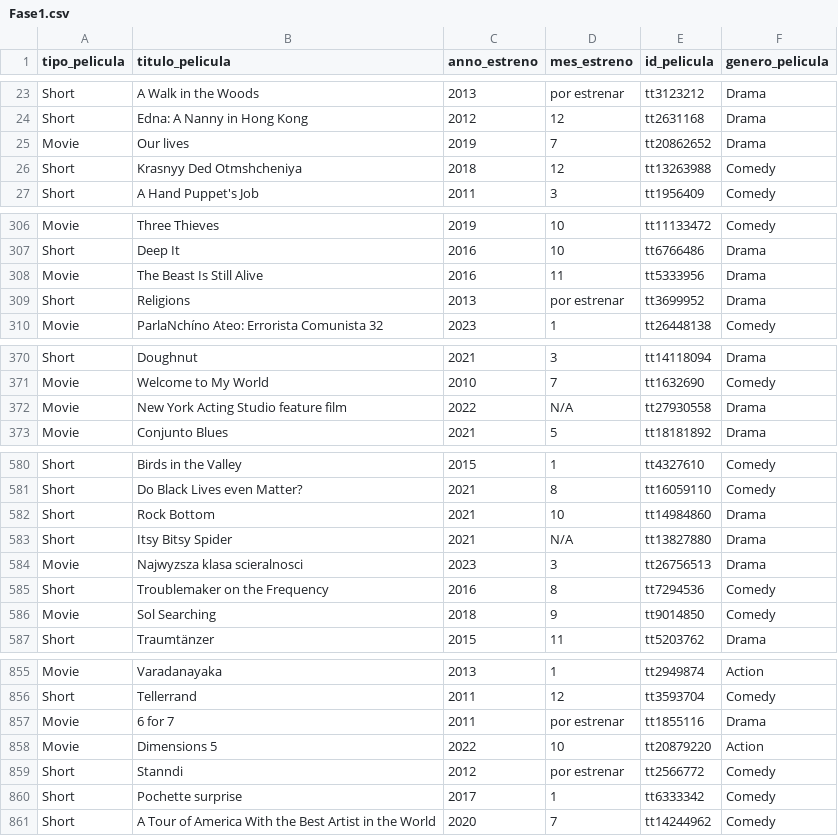
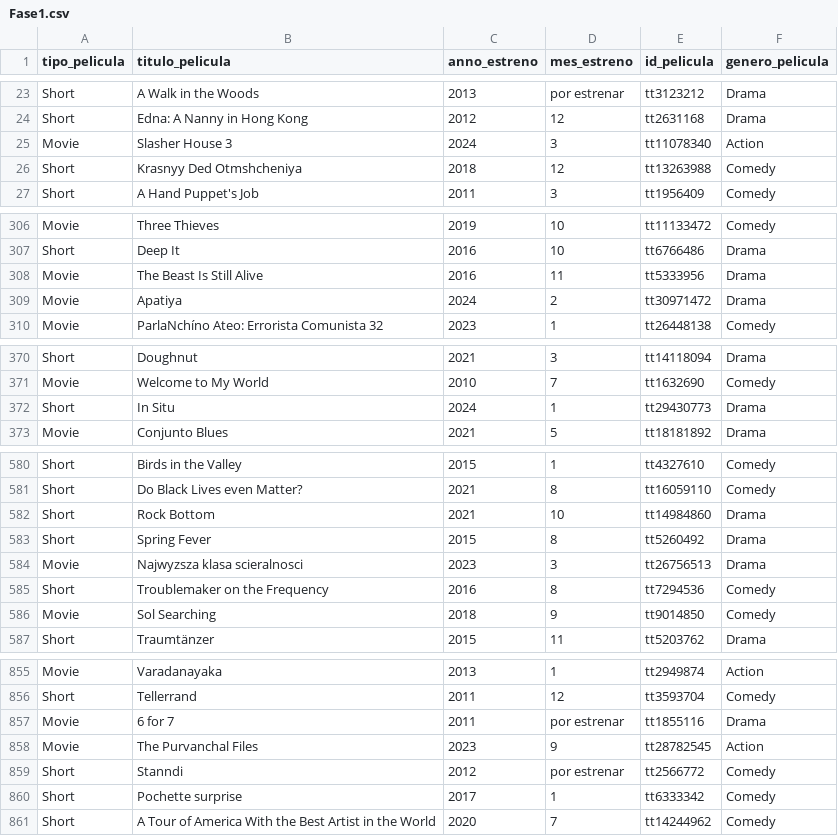
Before and after one commit to fernandaMarti/Proyecto-da-promo-H-modulo-2-team1-cine_freaks, a CSV file: Fase1.csv, drawn as a sheet; only a part is shown, gaps mark what is left out; removed rows and columns are numbered as before the commit, all else as after; the diff covers the shown part only; the diff names each change by its address in the sheet, - before the commit and + after, or states it on an @@ line.

Commit message:
subir Fase1.csv final

```diff
--- a/Fase1.csv
+++ b/Fase1.csv
-row 25: Movie | Our lives | 2019 | 7 | tt20862652 | Drama
+row 25: Movie | Slasher House 3 | 2024 | 3 | tt11078340 | Action
-row 309: Short | Religions | 2013 | por estrenar | tt3699952 | Drama
+row 309: Movie | Apatiya | 2024 | 2 | tt30971472 | Drama
-row 372: Movie | New York Acting Studio feature film | 2022 | N/A | tt27930558 | Drama
+row 372: Short | In Situ | 2024 | 1 | tt29430773 | Drama
-row 583: Short | Itsy Bitsy Spider | 2021 | N/A | tt13827880 | Drama
+row 583: Short | Spring Fever | 2015 | 8 | tt5260492 | Drama
-row 858: Movie | Dimensions 5 | 2022 | 10 | tt20879220 | Action
+row 858: Movie | The Purvanchal Files | 2023 | 9 | tt28782545 | Action
```
Also changed, not shown: 6 edited cells elsewhere in this file, 1 other file.
